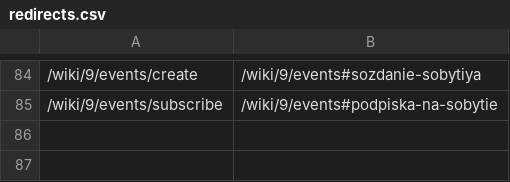
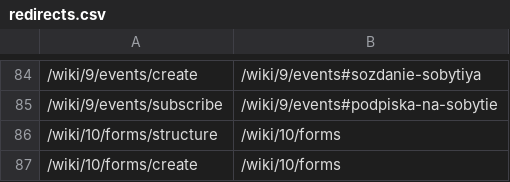
Before and after one commit to Druki-ru/content, a CSV file: docs/ru/redirects.csv, drawn as a sheet; only a part is shown, gaps mark what is left out; the diff names each change by its address in the sheet, - before the commit and + after, or states it on an @@ line.

Commit message:
WIP #149: Combine forms content.

```diff
--- a/docs/ru/redirects.csv
+++ b/docs/ru/redirects.csv
+row 86: /wiki/10/forms/structure | /wiki/10/forms
+row 87: /wiki/10/forms/create | /wiki/10/forms
```
Also changed, not shown: 3 other files.
